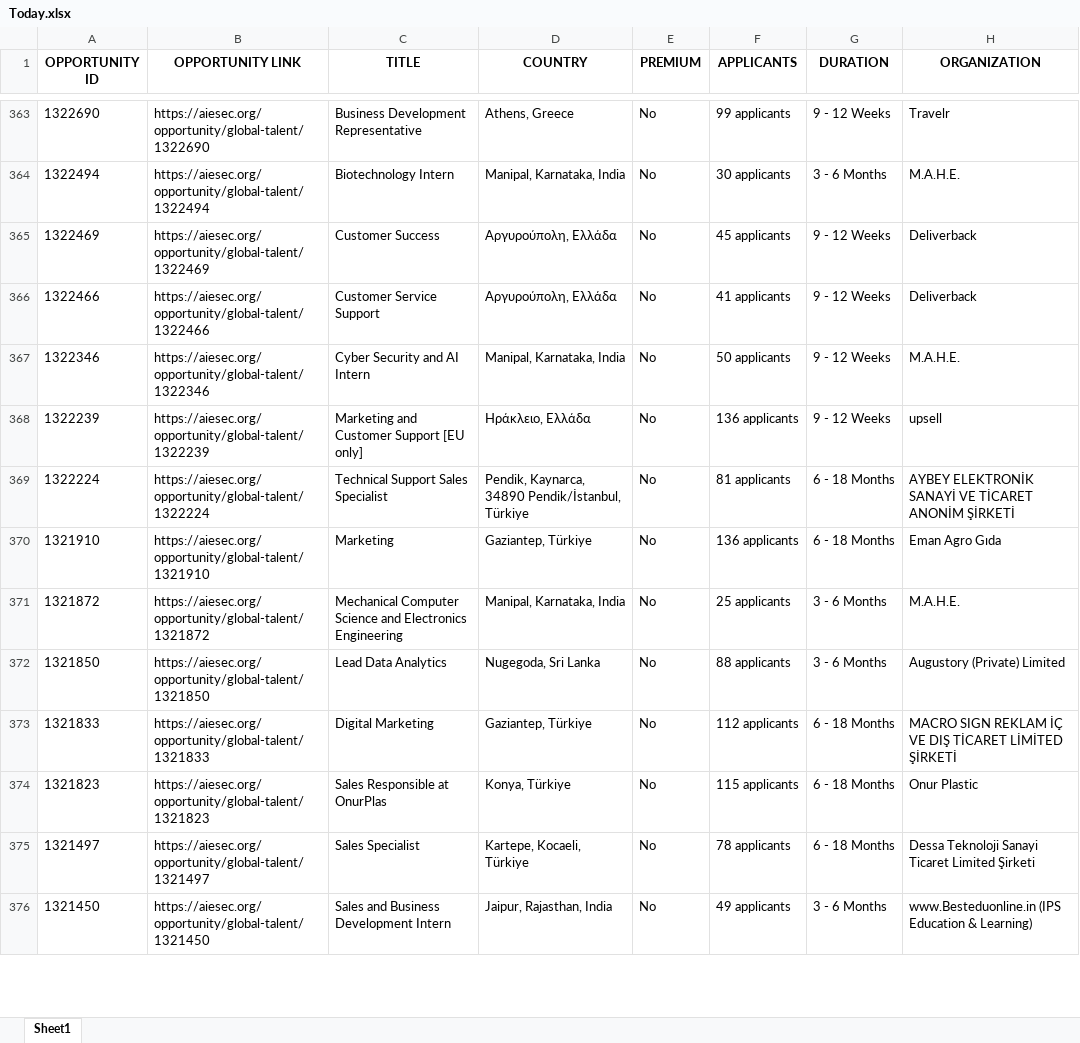
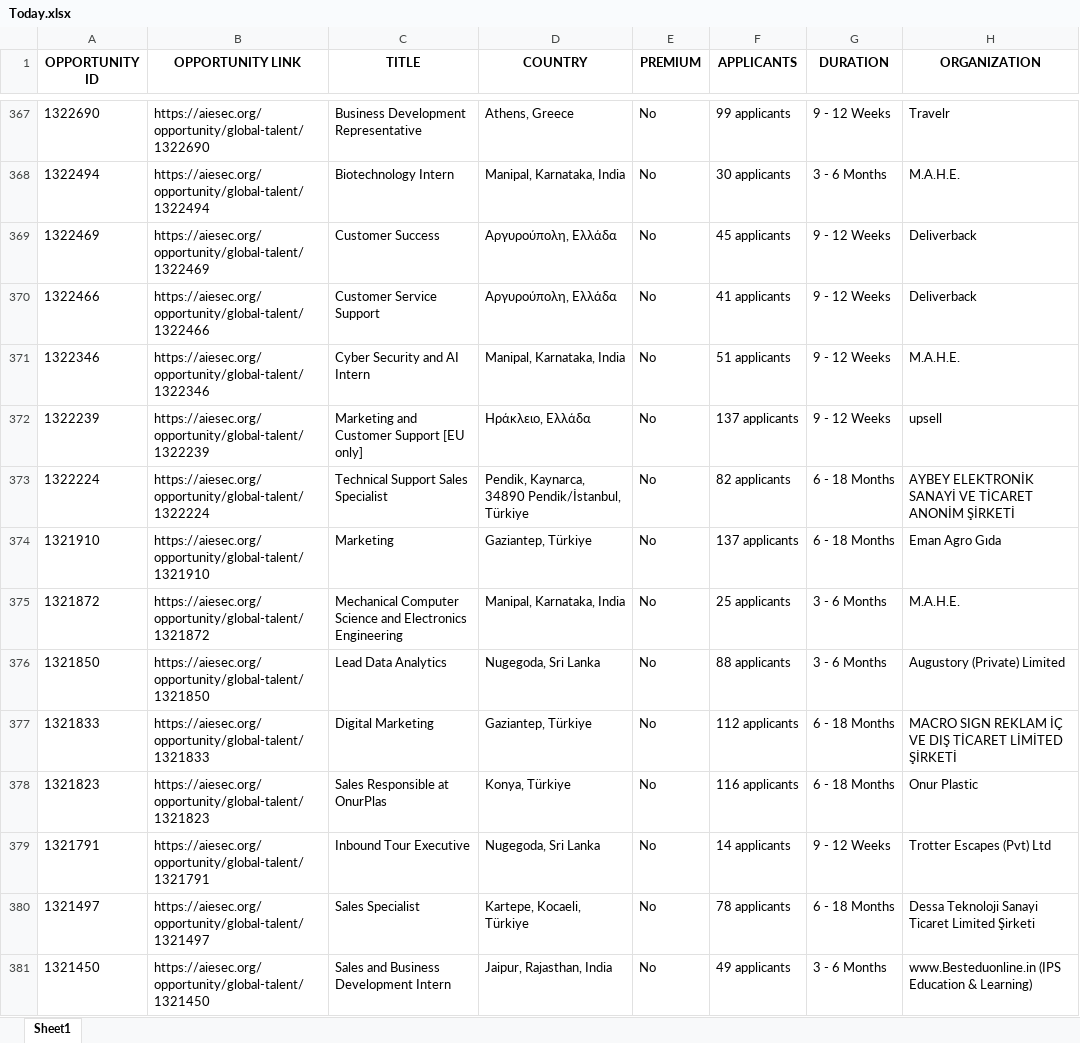
Before and after one commit to IbrahiimHassan/AIESEC_GUC, an Excel workbook: Today.xlsx, sheet Sheet1, drawn as a sheet; only a part is shown, gaps mark what is left out; values as stored, in another font and other column widths than the file's, no borders; addresses are those after the commit; the diff covers the shown part only; the diff names each change by its address in the sheet, - before the commit and + after, or states it on an @@ line.

```diff
--- a/Today.xlsx (sheet Sheet1)
+++ b/Today.xlsx (sheet Sheet1)
-F371 (APPLICANTS): 50 applicants
+F371 (APPLICANTS): 51 applicants
-F372 (APPLICANTS): 136 applicants
+F372 (APPLICANTS): 137 applicants
-F373 (APPLICANTS): 81 applicants
+F373 (APPLICANTS): 82 applicants
-F374 (APPLICANTS): 136 applicants
+F374 (APPLICANTS): 137 applicants
-F378 (APPLICANTS): 115 applicants
+F378 (APPLICANTS): 116 applicants
+row 379: 1321791 | https://aiesec.org/opportunity/global-talent/1321791 | Inbound Tour Executive | Nugegoda, Sri Lanka | No | 14 applicants | 9 - 12 Weeks | Trotter Escapes (Pvt) Ltd
```
Also changed, not shown: 8 added rows, 6 removed rows, 2 moved rows and 79 edited cells elsewhere in this sheet, New.xlsx, 1 other file.
